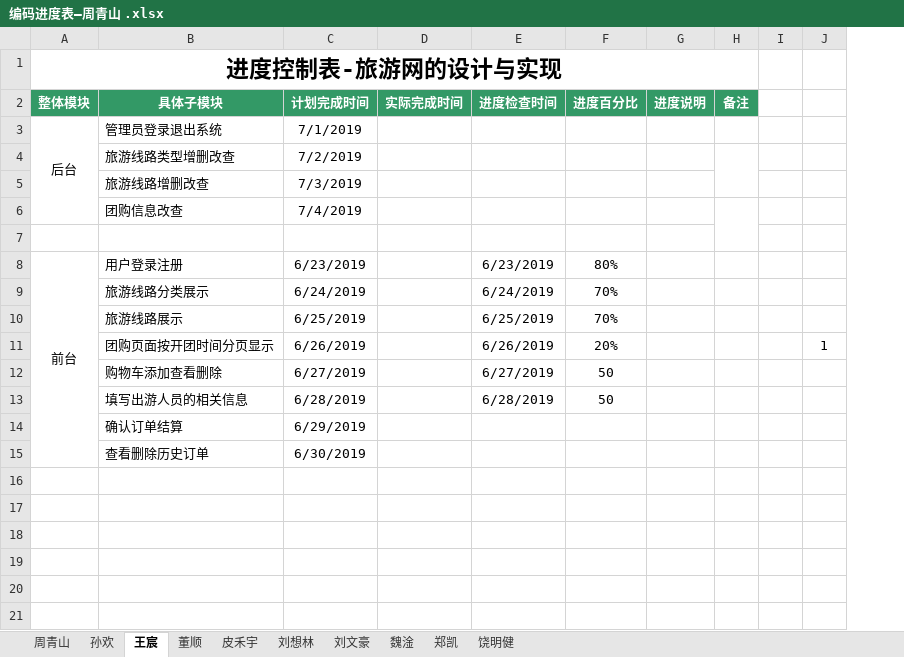
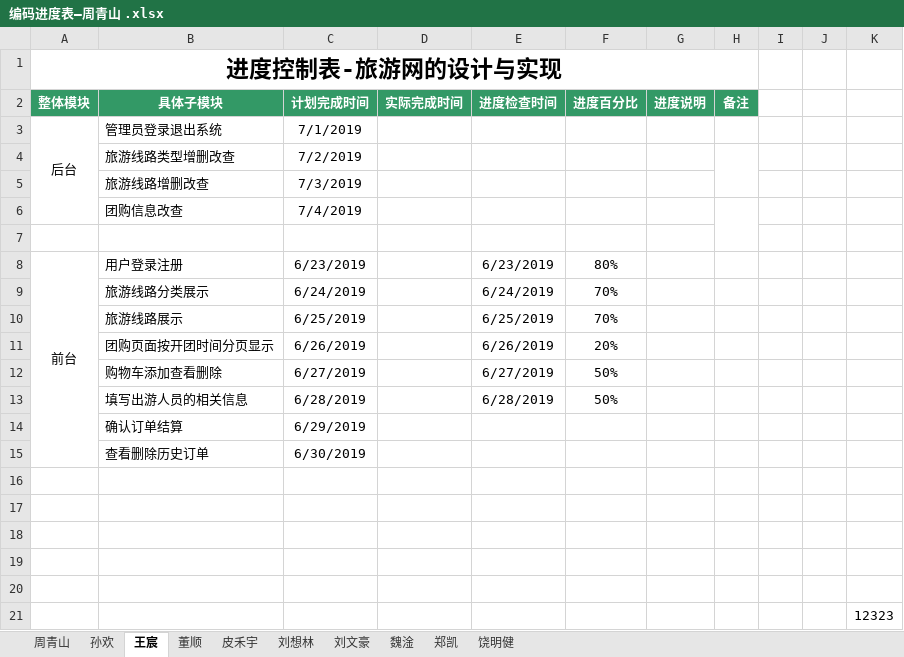
Before and after one commit to hgkj-rj-02/hgkj_02, an Excel workbook: 周青山/编码进度表—周青山 .xlsx, sheet 王宸, drawn as a sheet; values as stored, in another font and other column widths than the file's, no borders; removed rows and columns are numbered as before the commit, all else as after; the diff names each change by its address in the sheet, - before the commit and + after, or states it on an @@ line.

Commit message:
123

```diff
--- a/周青山/编码进度表—周青山 .xlsx (sheet 王宸)
+++ b/周青山/编码进度表—周青山 .xlsx (sheet 王宸)
-column J, row 11: 1
+column J, empty
+column K, empty
-F12:F13 (进度百分比): 50
+F12:F13 (进度百分比): 50%
+row 16: (empty)
+row 17: (empty)
+row 18: (empty)
+row 19: (empty)
+row 20: (empty)
+row 21:  |  |  |  |  |  |  |  |  |  | 12323
```
